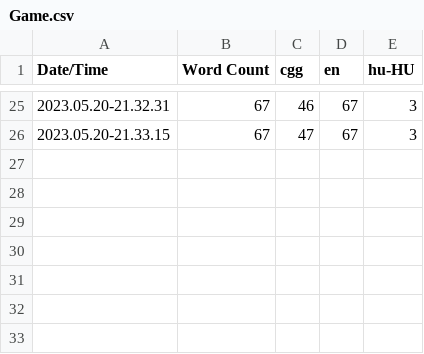
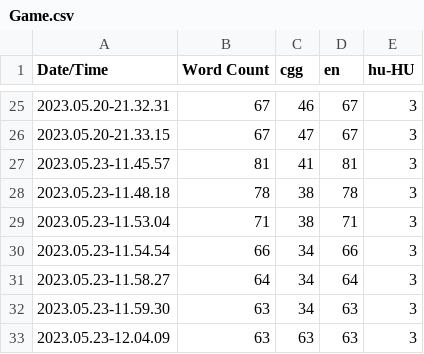
Before and after one commit to ThoughtOverflow/SnailReloaded, a CSV file: Content/Localization/Game/Game.csv, drawn as a sheet; only a part is shown, gaps mark what is left out; the diff names each change by its address in the sheet, - before the commit and + after, or states it on an @@ line.

Commit message:
Added extra translations

```diff
--- a/Content/Localization/Game/Game.csv
+++ b/Content/Localization/Game/Game.csv
+row 27: 2023.05.23-11.45.57 | 81 | 41 | 81 | 3
+row 28: 2023.05.23-11.48.18 | 78 | 38 | 78 | 3
+row 29: 2023.05.23-11.53.04 | 71 | 38 | 71 | 3
+row 30: 2023.05.23-11.54.54 | 66 | 34 | 66 | 3
+row 31: 2023.05.23-11.58.27 | 64 | 34 | 64 | 3
+row 32: 2023.05.23-11.59.30 | 63 | 34 | 63 | 3
+row 33: 2023.05.23-12.04.09 | 63 | 63 | 63 | 3
```
Also changed, not shown: 16 other files.
